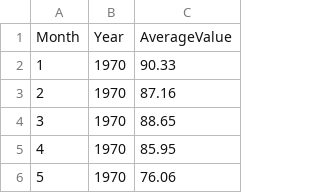
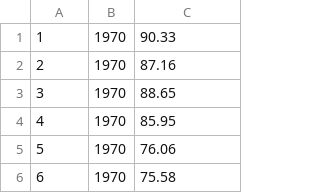
Before and after one commit to diacoda/swr, a CSV file: stock-data/us_monthly.csv, drawn as a sheet; only a part is shown; the shorter side is filled out with more unchanged rows.

```diff
--- a/stock-data/us_monthly.csv
+++ b/stock-data/us_monthly.csv
@@ -1,2 +1 @@
-Month,Year,AverageValue
 1,1970,90.33
```
Also changed, not shown: 8 other files.
